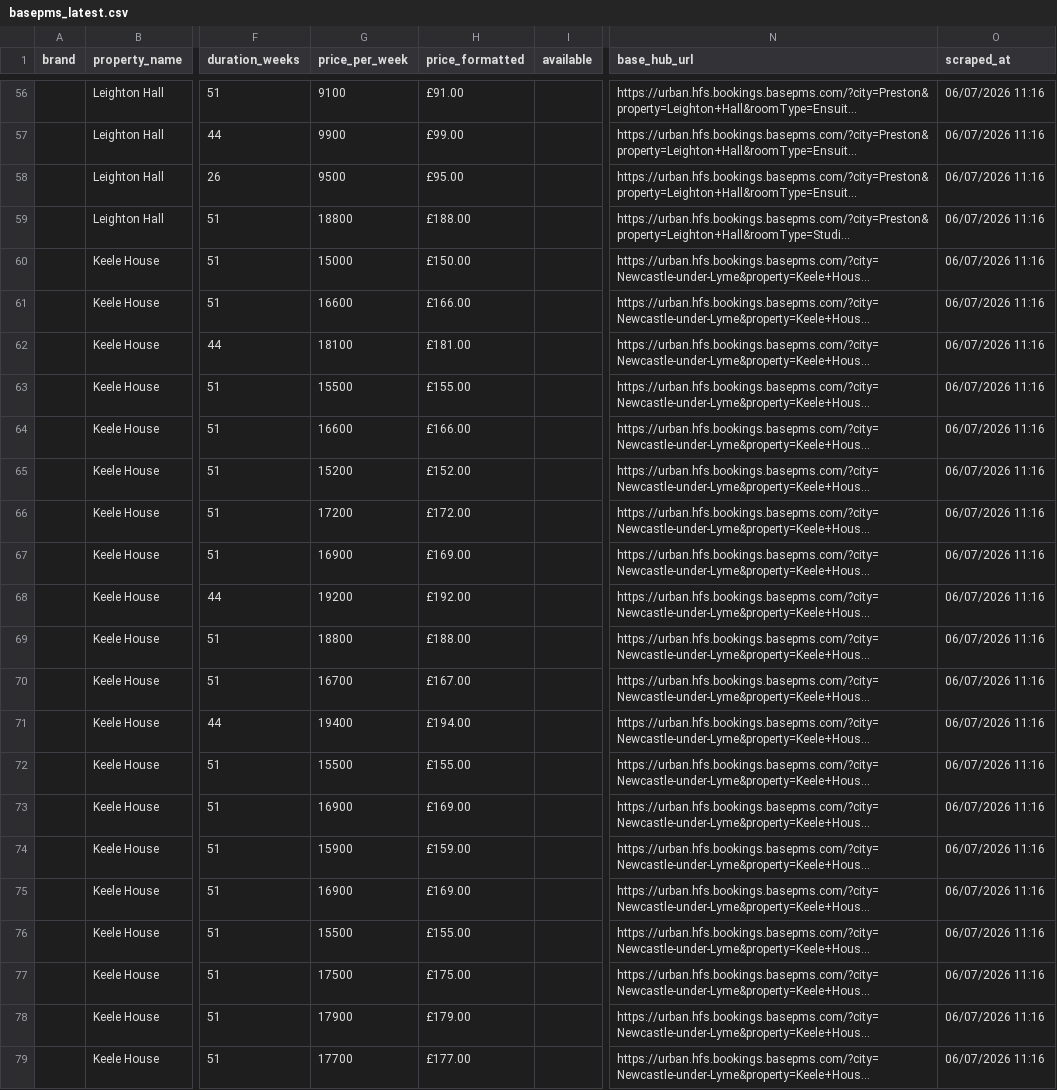
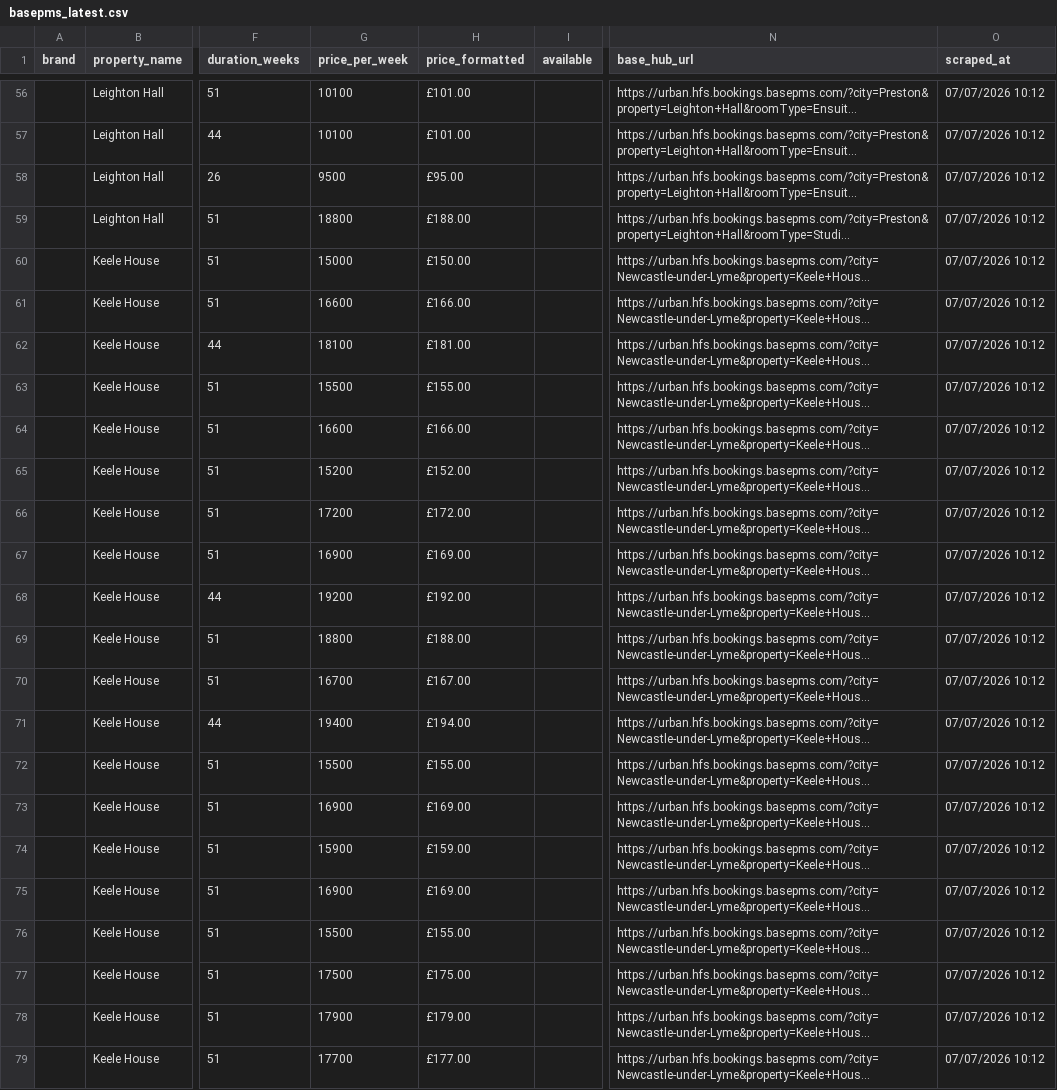
Before and after one commit to shadybaby-hub/basepms-sync, a CSV file: data/basepms_latest.csv, drawn as a sheet; only a part is shown, gaps mark what is left out; long unchanged cells end in …; the diff covers the shown part only; the diff names each change by its address in the sheet, - before the commit and + after, or states it on an @@ line.

```diff
--- a/data/basepms_latest.csv
+++ b/data/basepms_latest.csv
-G56 (price_per_week): 9100
+G56 (price_per_week): 10100
-H56 (price_formatted): £91.00
+H56 (price_formatted): £101.00
-O56:O79 (scraped_at): 06/07/2026 11:16
+O56:O79 (scraped_at): 07/07/2026 10:12
-G57 (price_per_week): 9900
+G57 (price_per_week): 10100
-H57 (price_formatted): £99.00
+H57 (price_formatted): £101.00
```
Also changed, not shown: 54 edited cells elsewhere in this file.
